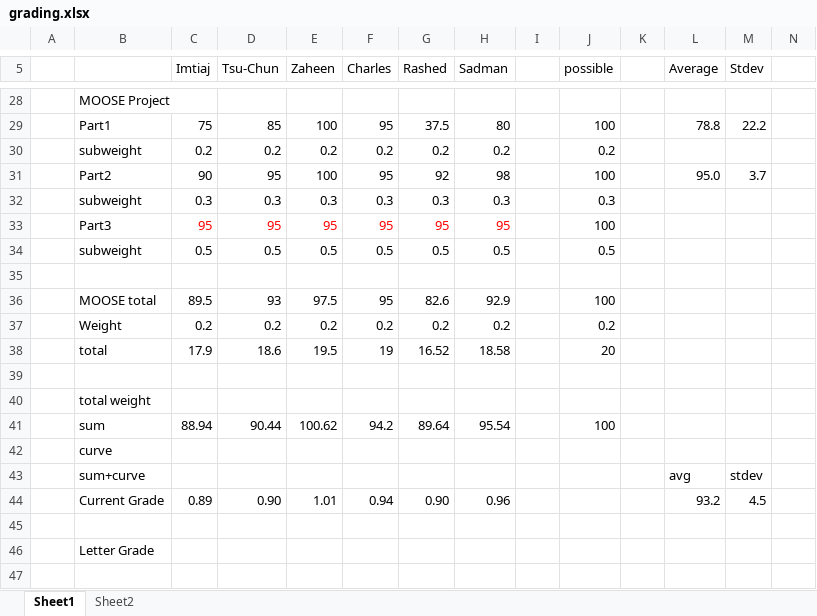
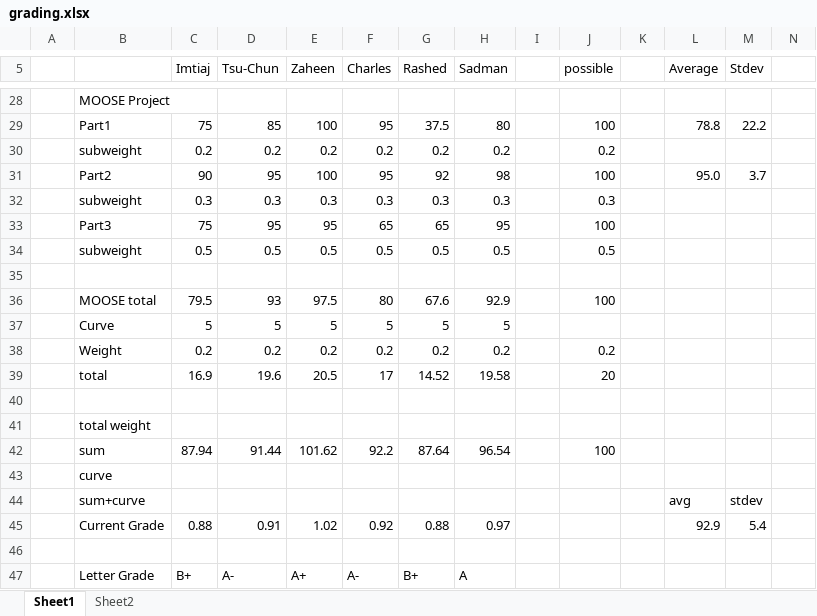
Before and after one commit to benbeeler/TEACHING, an Excel workbook: Nuclear_Fuel_Performance/NE533_Spring2024/grading.xlsx, sheet Sheet1, drawn as a sheet; only a part is shown, gaps mark what is left out; values as stored, in another font and other column widths than the file's, no borders; removed rows and columns are numbered as before the commit, all else as after; rows hold the shown columns only; the diff names each change by its address in the sheet, - before the commit and + after, or states it on an @@ line.

```diff
--- a/Nuclear_Fuel_Performance/NE533_Spring2024/grading.xlsx (sheet Sheet1)
+++ b/Nuclear_Fuel_Performance/NE533_Spring2024/grading.xlsx (sheet Sheet1)
-C33 (Imtiaj): 95
+C33 (Imtiaj): 75
-C33:H33 text colour: #FF0000
+C33:H33 text colour: black
-F33 (Charles): 95
+F33 (Charles): 65
-G33 (Rashed): 95
+G33 (Rashed): 65
-C36 (Imtiaj): 89.5
+C36 (Imtiaj): 79.5
-F36 (Charles): 95
+F36 (Charles): 80
-G36 (Rashed): 82.6
+G36 (Rashed): 67.6
+row 37:  | Curve | 5 | 5 | 5 | 5 | 5 | 5
-row 38:  | total | 17.9 | 18.6 | 19.5 | 19 | 16.52 | 18.58 |  | 20
+row 39:  | total | 16.9 | 19.6 | 20.5 | 17 | 14.52 | 19.58 |  | 20
-row 41:  | sum | 88.94 | 90.44 | 100.62 | 94.2 | 89.64 | 95.54 |  | 100
+row 42:  | sum | 87.94 | 91.44 | 101.62 | 92.2 | 87.64 | 96.54 |  | 100
-row 44:  | Current Grade | 0.89 | 0.90 | 1.01 | 0.94 | 0.90 | 0.96 |  |  |  | 93.2 | 4.5
+row 45:  | Current Grade | 0.88 | 0.91 | 1.02 | 0.92 | 0.88 | 0.97 |  |  |  | 92.9 | 5.4
-row 46:  | Letter Grade
+row 47:  | Letter Grade | B+ | A- | A+ | A- | B+ | A
```
Also changed, not shown: 8 other files.
